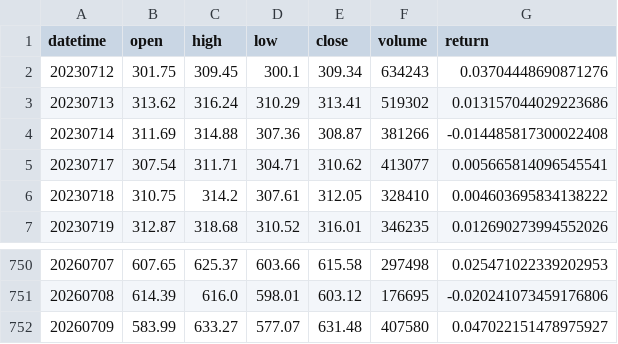
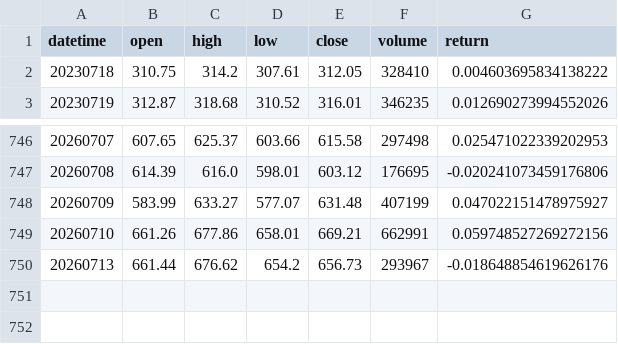
Before and after one commit to aroraaadi/quant-portfolio, a CSV file: Return Series/meta_daily_ibkr.csv, drawn as a sheet; only a part is shown, gaps mark what is left out.

```diff
--- a/Return Series/meta_daily_ibkr.csv
+++ b/Return Series/meta_daily_ibkr.csv
@@ -1,6 +1,2 @@
 datetime,open,high,low,close,volume,return
-20230712,301.75,309.45,300.1,309.34,634243,0.03704448690871276
-20230713,313.62,316.24,310.29,313.41,519302,0.013157044029223686
-20230714,311.69,314.88,307.36,308.87,381266,-0.014485817300022408
-20230717,307.54,311.71,304.71,310.62,413077,0.005665814096545541
 20230718,310.75,314.2,307.61,312.05,328410,0.004603695834138222
@@ -751,2 +747,4 @@ datetime,open,high,low,close,volume,return
 20260708,614.39,616.0,598.01,603.12,176695,-0.020241073459176806
-20260709,583.99,633.27,577.07,631.48,407580,0.047022151478975927
+20260709,583.99,633.27,577.07,631.48,407199,0.047022151478975927
+20260710,661.26,677.86,658.01,669.21,662991,0.059748527269272156
+20260713,661.44,676.62,654.2,656.73,293967,-0.018648854619626176
```
Also changed, not shown: Return Series/amd_daily_ibkr.csv, Return Series/amzn_daily_ibkr.csv, 23 other files.
